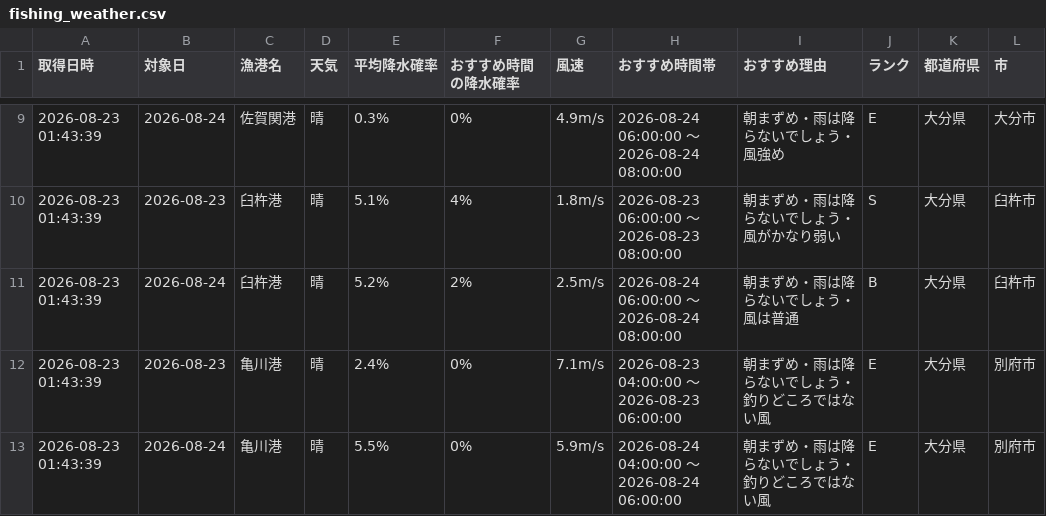
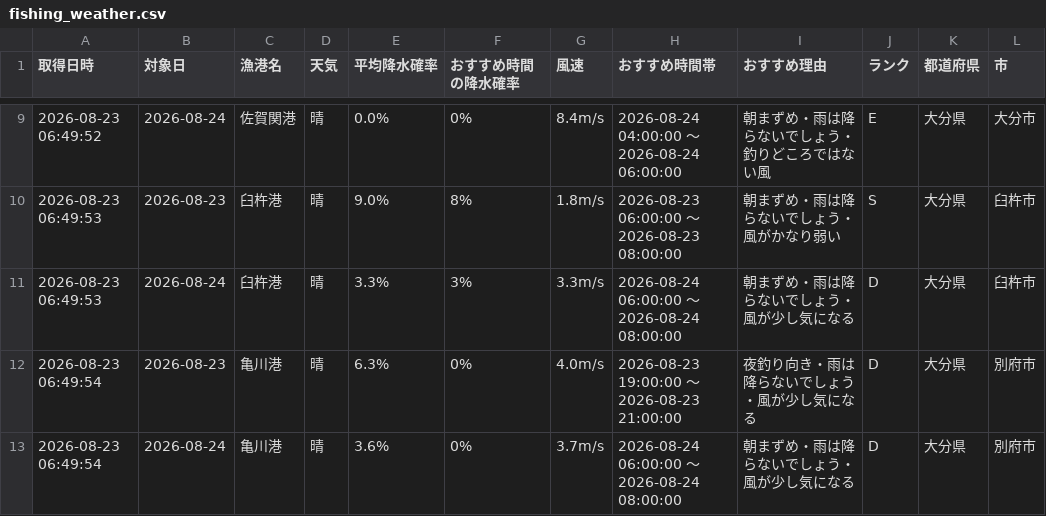
Before and after one commit to Naoya-ya-man/oita-fishing-dashboard, a CSV file: fishing_weather.csv, drawn as a sheet; only a part is shown, gaps mark what is left out; the diff covers the shown part only.

```diff
--- a/fishing_weather.csv
+++ b/fishing_weather.csv
@@ -9,5 +9,5 @@
-2026-08-23 01:43:39,2026-08-24,佐賀関港,晴,0.3%,0%,4.9m/s,2026-08-24 06:00:00 ～ 2026-08-24 08:00:00,朝まずめ・雨は降らないでしょう・風強め,E,大分県,大分市
-2026-08-23 01:43:39,2026-08-23,臼杵港,晴,5.1%,4%,1.8m/s,2026-08-23 06:00:00 ～ 2026-08-23 08:00:00,朝まずめ・雨は降らないでしょう・風がかなり弱い,S,大分県,臼杵市
-2026-08-23 01:43:39,2026-08-24,臼杵港,晴,5.2%,2%,2.5m/s,2026-08-24 06:00:00 ～ 2026-08-24 08:00:00,朝まずめ・雨は降らないでしょう・風は普通,B,大分県,臼杵市
-2026-08-23 01:43:39,2026-08-23,亀川港,晴,2.4%,0%,7.1m/s,2026-08-23 04:00:00 ～ 2026-08-23 06:00:00,朝まずめ・雨は降らないでしょう・釣りどころではない風,E,大分県,別府市
-2026-08-23 01:43:39,2026-08-24,亀川港,晴,5.5%,0%,5.9m/s,2026-08-24 04:00:00 ～ 2026-08-24 06:00:00,朝まずめ・雨は降らないでしょう・釣りどころではない風,E,大分県,別府市
+2026-08-23 06:49:52,2026-08-24,佐賀関港,晴,0.0%,0%,8.4m/s,2026-08-24 04:00:00 ～ 2026-08-24 06:00:00,朝まずめ・雨は降らないでしょう・釣りどころではない風,E,大分県,大分市
+2026-08-23 06:49:53,2026-08-23,臼杵港,晴,9.0%,8%,1.8m/s,2026-08-23 06:00:00 ～ 2026-08-23 08:00:00,朝まずめ・雨は降らないでしょう・風がかなり弱い,S,大分県,臼杵市
+2026-08-23 06:49:53,2026-08-24,臼杵港,晴,3.3%,3%,3.3m/s,2026-08-24 06:00:00 ～ 2026-08-24 08:00:00,朝まずめ・雨は降らないでしょう・風が少し気になる,D,大分県,臼杵市
+2026-08-23 06:49:54,2026-08-23,亀川港,晴,6.3%,0%,4.0m/s,2026-08-23 19:00:00 ～ 2026-08-23 21:00:00,夜釣り向き・雨は降らないでしょう・風が少し気になる,D,大分県,別府市
+2026-08-23 06:49:54,2026-08-24,亀川港,晴,3.6%,0%,3.7m/s,2026-08-24 06:00:00 ～ 2026-08-24 08:00:00,朝まずめ・雨は降らないでしょう・風が少し気になる,D,大分県,別府市
```
Also changed, not shown: 35 edited cells elsewhere in this file.
